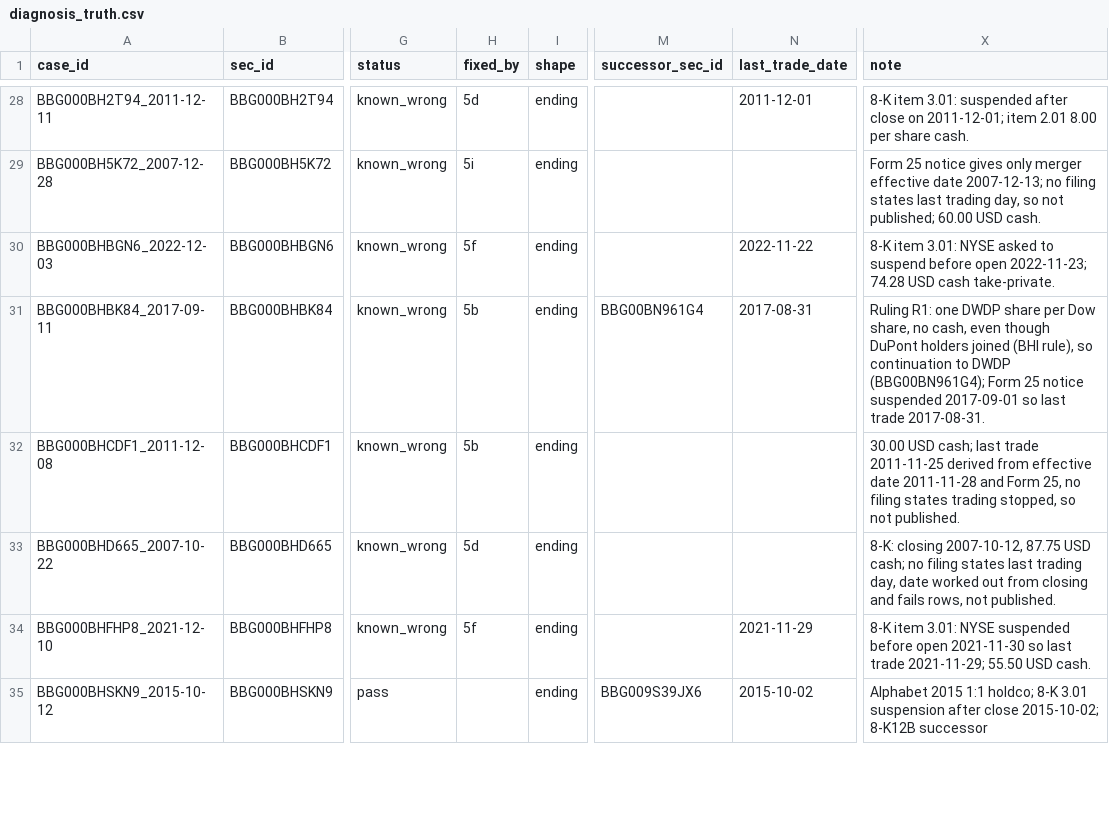
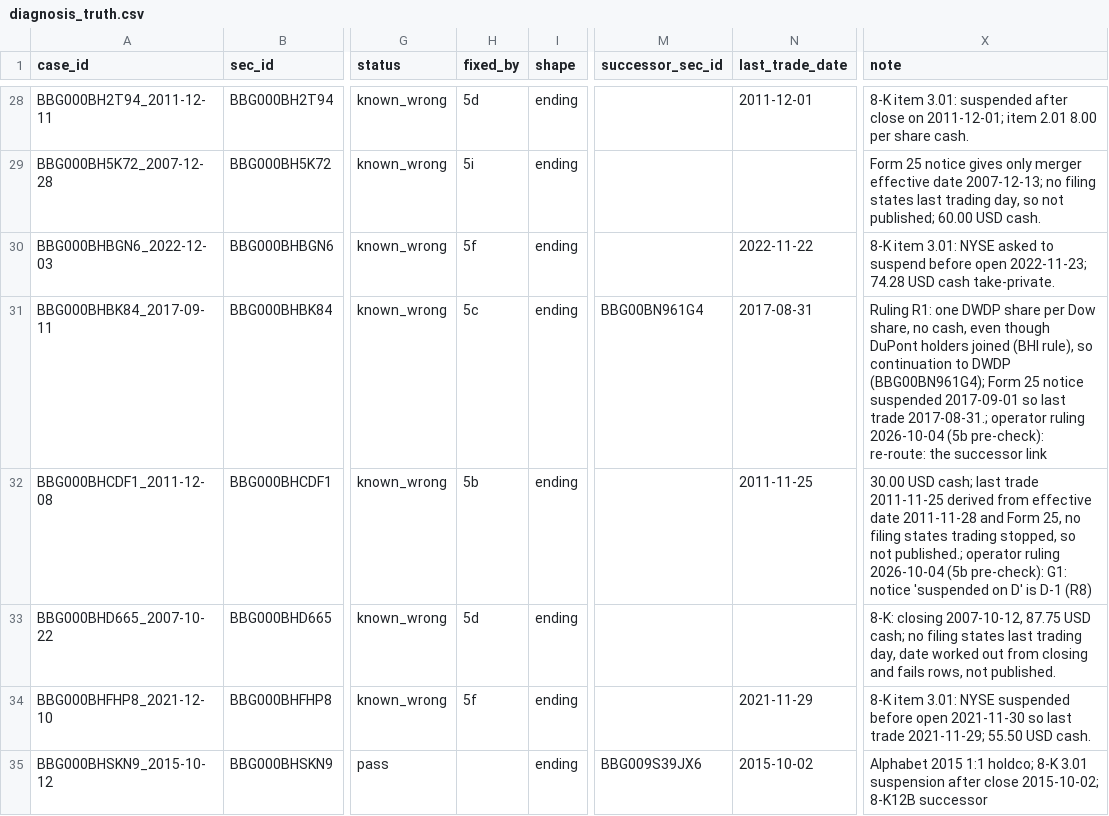
Before and after one commit to royelee/delist-detection, a CSV file: data/diagnosis_truth.csv, drawn as a sheet; only a part is shown, gaps mark what is left out; the diff covers the shown part only; the diff names each change by its address in the sheet, - before the commit and + after, or states it on an @@ line.

```diff
--- a/data/diagnosis_truth.csv
+++ b/data/diagnosis_truth.csv
-H31 (fixed_by): 5b
+H31 (fixed_by): 5c
-X31 (note): …last trade 2017-08-31.
+X31 (note): …last trade 2017-08-31.; operator ruling 2026-10-04 (5b pre-check): re-route: the successor link
-N32 (last_trade_date): (empty)
+N32 (last_trade_date): 2011-11-25
-X32 (note): …so not published.
+X32 (note): …so not published.; operator ruling 2026-10-04 (5b pre-check): G1: notice 'suspended on D' is D-1 (R8)
```
Also changed, not shown: 33 edited cells elsewhere in this file, data/diagnosis_truth_changes.csv, output/diagnose_unknown_report/loop/diagnosed.csv, 3 other files.
